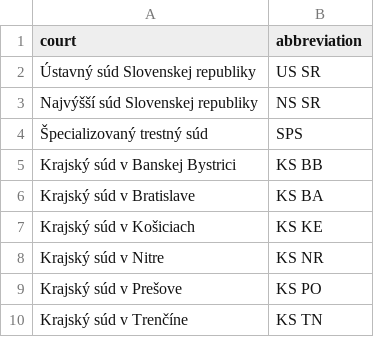
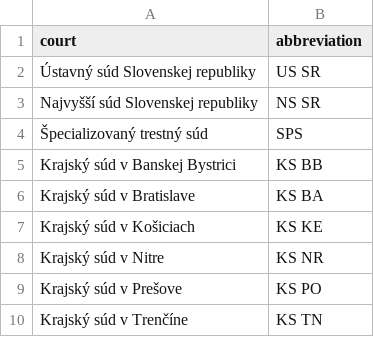
Before and after one commit to otvorenesudy/otvorenesudy-data, a CSV file: court_acronyms.csv, drawn as a sheet; only a part is shown.

Commit message:
Fix typo in court acronyms

```diff
--- a/court_acronyms.csv
+++ b/court_acronyms.csv
@@ -2,3 +2,3 @@ court	abbreviation
 Ústavný súd Slovenskej republiky	US SR
-Najvýšší súd Slovenskej republiky	NS SR
+Najvyšší súd Slovenskej republiky	NS SR
 Špecializovaný trestný súd	SPS
```
